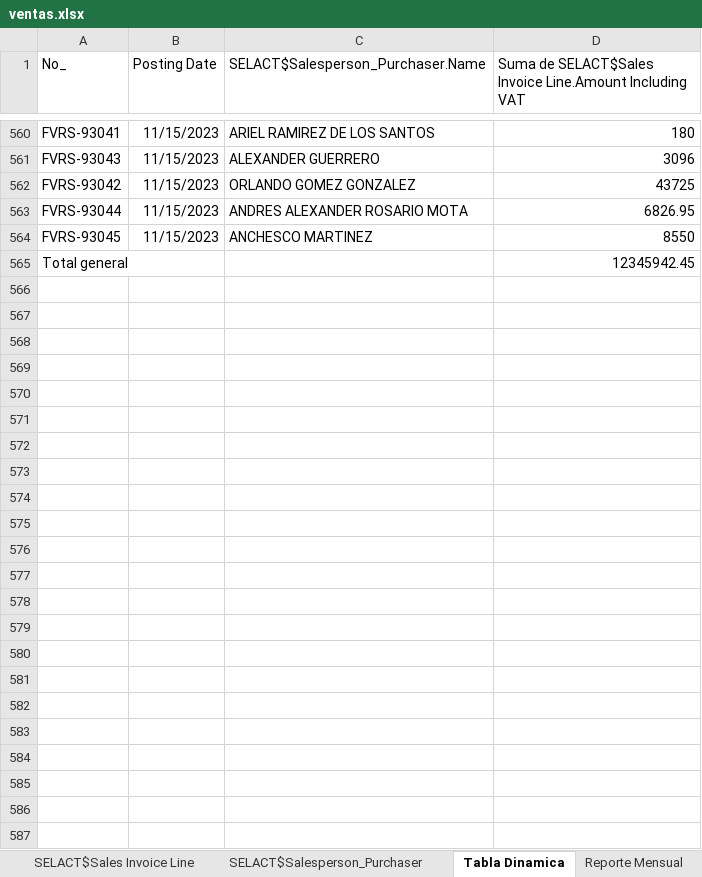
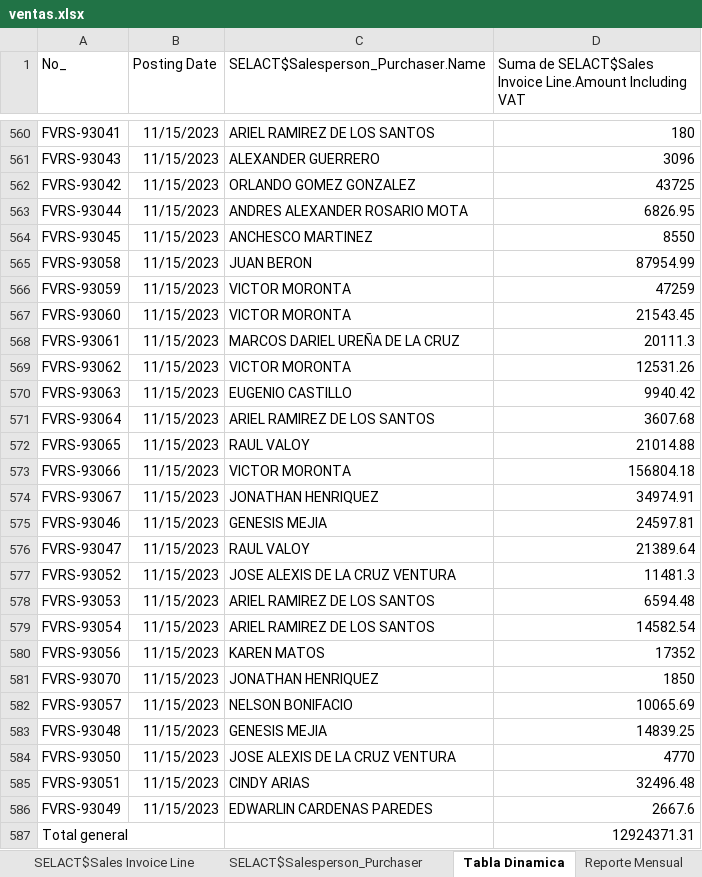
Before and after one commit to CodeDrTech/DevelopPython, an Excel workbook: Ventas Selact/ventas.xlsx, sheet Tabla Dinamica, drawn as a sheet; only a part is shown, gaps mark what is left out; values as stored, in another font and other column widths than the file's, no borders; charts and pictures not drawn; addresses are those after the commit; the diff names each change by its address in the sheet, - before the commit and + after, or states it on an @@ line.

```diff
--- a/Ventas Selact/ventas.xlsx (sheet Tabla Dinamica)
+++ b/Ventas Selact/ventas.xlsx (sheet Tabla Dinamica)
+row 565: FVRS-93058 | 11/15/2023 | JUAN BERON | 87954.99
+row 566: FVRS-93059 | 11/15/2023 | VICTOR MORONTA | 47259
+row 567: FVRS-93060 | 11/15/2023 | VICTOR MORONTA | 21543.45
+row 568: FVRS-93061 | 11/15/2023 | MARCOS DARIEL UREÑA DE LA CRUZ | 20111.3
+row 569: FVRS-93062 | 11/15/2023 | VICTOR MORONTA | 12531.26
+row 570: FVRS-93063 | 11/15/2023 | EUGENIO CASTILLO | 9940.42
+row 571: FVRS-93064 | 11/15/2023 | ARIEL RAMIREZ DE LOS SANTOS | 3607.68
+row 572: FVRS-93065 | 11/15/2023 | RAUL VALOY | 21014.88
+row 573: FVRS-93066 | 11/15/2023 | VICTOR MORONTA | 156804.18
+row 574: FVRS-93067 | 11/15/2023 | JONATHAN HENRIQUEZ | 34974.91
+row 575: FVRS-93046 | 11/15/2023 | GENESIS MEJIA | 24597.81
+row 576: FVRS-93047 | 11/15/2023 | RAUL VALOY | 21389.64
+row 577: FVRS-93052 | 11/15/2023 | JOSE ALEXIS DE LA CRUZ VENTURA | 11481.3
+row 578: FVRS-93053 | 11/15/2023 | ARIEL RAMIREZ DE LOS SANTOS | 6594.48
+row 579: FVRS-93054 | 11/15/2023 | ARIEL RAMIREZ DE LOS SANTOS | 14582.54
+row 580: FVRS-93056 | 11/15/2023 | KAREN MATOS | 17352
+row 581: FVRS-93070 | 11/15/2023 | JONATHAN HENRIQUEZ | 1850
+row 582: FVRS-93057 | 11/15/2023 | NELSON BONIFACIO | 10065.69
+row 583: FVRS-93048 | 11/15/2023 | GENESIS MEJIA | 14839.25
+row 584: FVRS-93050 | 11/15/2023 | JOSE ALEXIS DE LA CRUZ VENTURA | 4770
+row 585: FVRS-93051 | 11/15/2023 | CINDY ARIAS | 32496.48
+row 586: FVRS-93049 | 11/15/2023 | EDWARLIN CARDENAS PAREDES | 2667.6
-D587: 12345942.45
+D587: 12924371.31
```
Also changed, not shown: sheet SELACT$Sales Invoice Line, sheet SELACT$Sales Invoice Header, sheet Reporte Mensual, sheet Reporte Diario, sheet Envios, 1 other file.
